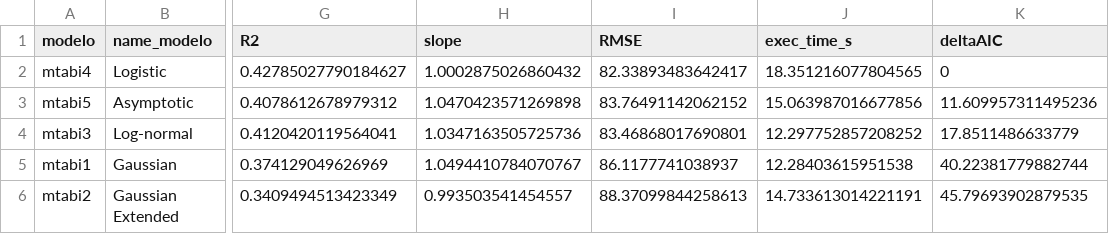
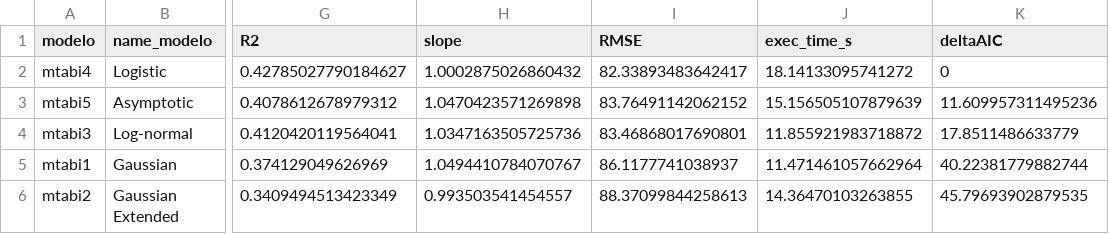
Before and after one commit to ajpelu/adaptamed_dendroanalysis, a CSV file: data/models_abi_tmed_summary.csv, drawn as a sheet; only a part is shown, gaps mark what is left out; the diff names each change by its address in the sheet, - before the commit and + after, or states it on an @@ line.

```diff
--- a/data/models_abi_tmed_summary.csv
+++ b/data/models_abi_tmed_summary.csv
-J2 (exec_time_s): 18.351216077804565
+J2 (exec_time_s): 18.14133095741272
-J3 (exec_time_s): 15.063987016677856
+J3 (exec_time_s): 15.156505107879639
-J4 (exec_time_s): 12.297752857208252
+J4 (exec_time_s): 11.855921983718872
-J5 (exec_time_s): 12.28403615951538
+J5 (exec_time_s): 11.471461057662964
-J6 (exec_time_s): 14.733613014221191
+J6 (exec_time_s): 14.36470103263855
```
